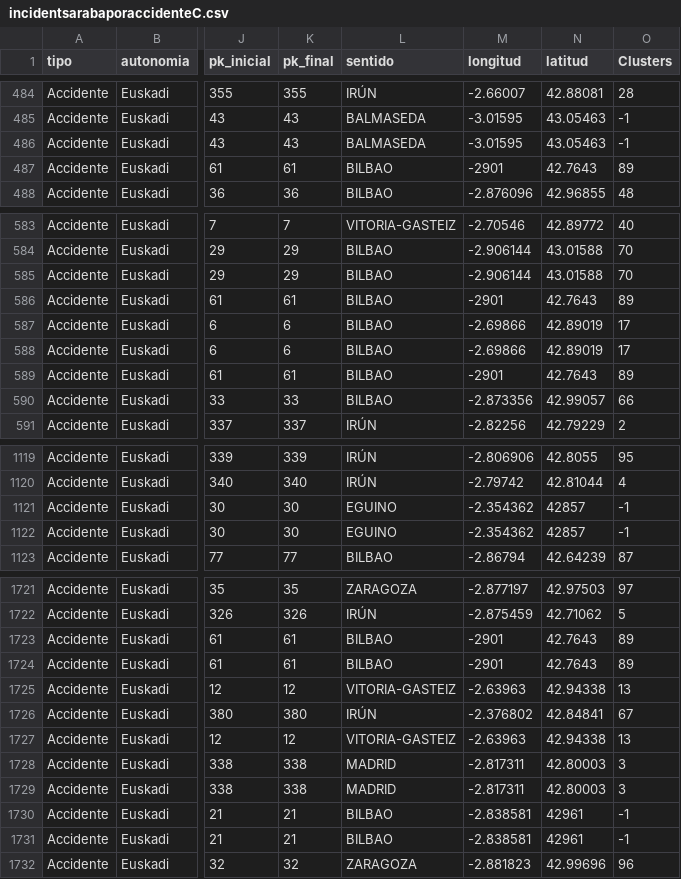
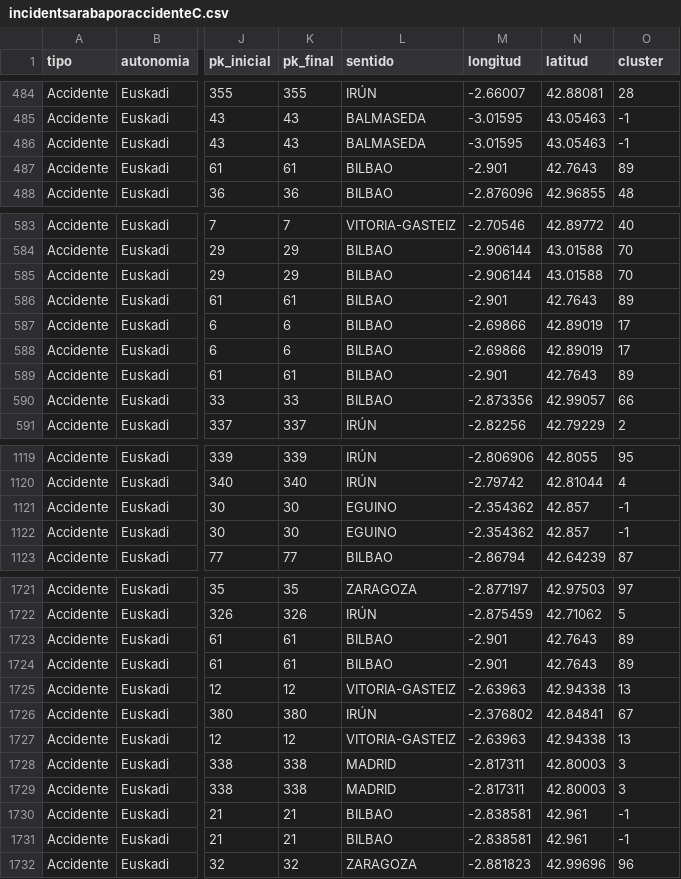
Before and after one commit to AlbertoCrespo/MachineLearning, a CSV file: Activity 5. Feature Selection/incidentsarabaporaccidenteC.csv, drawn as a sheet; only a part is shown, gaps mark what is left out; the diff covers the shown part only; the diff names each change by its address in the sheet, - before the commit and + after, or states it on an @@ line.

```diff
--- a/Activity 5. Feature Selection/incidentsarabaporaccidenteC.csv
+++ b/Activity 5. Feature Selection/incidentsarabaporaccidenteC.csv
-O1: Clusters
+O1: cluster
-M487 (longitud): -2901
+M487 (longitud): -2.901
-M586 (longitud): -2901
+M586 (longitud): -2.901
-M589 (longitud): -2901
+M589 (longitud): -2.901
-N1121:N1122 (latitud): 42857
+N1121:N1122 (latitud): 42.857
-M1723:M1724 (longitud): -2901
+M1723:M1724 (longitud): -2.901
-N1730:N1731 (latitud): 42961
+N1730:N1731 (latitud): 42.961
```
Also changed, not shown: 6 edited cells elsewhere in this file, 6 other files.
